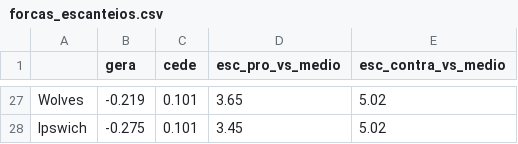
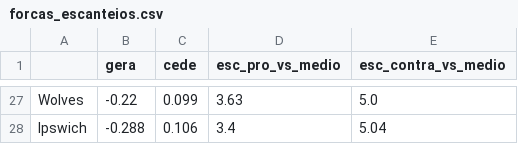
Before and after one commit to sergiosinibaldisales-art/Guess_premier_league_Teams, a CSV file: pl-big6-2627/data/processed/forcas_escanteios.csv, drawn as a sheet; only a part is shown, gaps mark what is left out; the diff covers the shown part only; the diff names each change by its address in the sheet, - before the commit and + after, or states it on an @@ line.

```diff
--- a/pl-big6-2627/data/processed/forcas_escanteios.csv
+++ b/pl-big6-2627/data/processed/forcas_escanteios.csv
-B27 (gera): -0.219
+B27 (gera): -0.22
-C27 (cede): 0.101
+C27 (cede): 0.099
-D27 (esc_pro_vs_medio): 3.65
+D27 (esc_pro_vs_medio): 3.63
-E27 (esc_contra_vs_medio): 5.02
+E27 (esc_contra_vs_medio): 5.0
-B28 (gera): -0.275
+B28 (gera): -0.288
-C28 (cede): 0.101
+C28 (cede): 0.106
-D28 (esc_pro_vs_medio): 3.45
+D28 (esc_pro_vs_medio): 3.4
-E28 (esc_contra_vs_medio): 5.02
+E28 (esc_contra_vs_medio): 5.04
```
Also changed, not shown: 3 added rows, 3 removed rows and 84 edited cells elsewhere in this file, pl-big6-2627/data/processed/forcas.csv, pl-big6-2627/data/processed/partidas_2026-27.csv, 4 other files.
